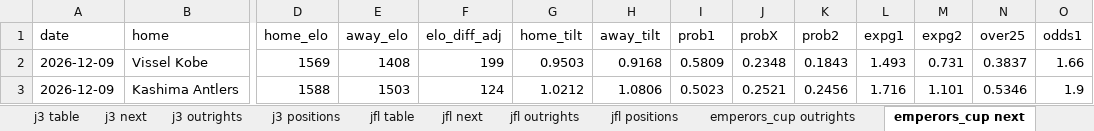
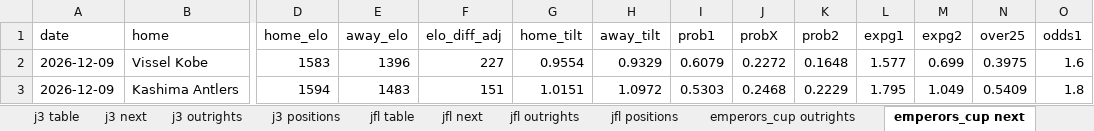
Before and after one commit to mpournouzi/soccer-model-jpn, an Excel workbook: output/japan/report.xlsx, sheet emperors_cup next, drawn as a sheet; only a part is shown, gaps mark what is left out; values as stored, in another font and other column widths than the file's, no borders; the diff covers the shown part only; the diff names each change by its address in the sheet, - before the commit and + after, or states it on an @@ line.

```diff
--- a/output/japan/report.xlsx (sheet emperors_cup next)
+++ b/output/japan/report.xlsx (sheet emperors_cup next)
-D2 (home_elo): 1569
+D2 (home_elo): 1583
-E2 (away_elo): 1408
+E2 (away_elo): 1396
-F2 (elo_diff_adj): 199
+F2 (elo_diff_adj): 227
-G2 (home_tilt): 0.9503
+G2 (home_tilt): 0.9554
-H2 (away_tilt): 0.9168
+H2 (away_tilt): 0.9329
-I2 (prob1): 0.5809
+I2 (prob1): 0.6079
-J2 (probX): 0.2348
+J2 (probX): 0.2272
-K2 (prob2): 0.1843
+K2 (prob2): 0.1648
-L2 (expg1): 1.493
+L2 (expg1): 1.577
-M2 (expg2): 0.731
+M2 (expg2): 0.699
-N2 (over25): 0.3837
+N2 (over25): 0.3975
-O2 (odds1): 1.66
+O2 (odds1): 1.6
-D3 (home_elo): 1588
+D3 (home_elo): 1594
-E3 (away_elo): 1503
+E3 (away_elo): 1483
-F3 (elo_diff_adj): 124
+F3 (elo_diff_adj): 151
-G3 (home_tilt): 1.0212
+G3 (home_tilt): 1.0151
-H3 (away_tilt): 1.0806
+H3 (away_tilt): 1.0972
-I3 (prob1): 0.5023
+I3 (prob1): 0.5303
-J3 (probX): 0.2521
+J3 (probX): 0.2468
-K3 (prob2): 0.2456
+K3 (prob2): 0.2229
-L3 (expg1): 1.716
+L3 (expg1): 1.795
-M3 (expg2): 1.101
+M3 (expg2): 1.049
-N3 (over25): 0.5346
+N3 (over25): 0.5409
-O3 (odds1): 1.9
+O3 (odds1): 1.8
```
Also changed, not shown: 94 edited cells elsewhere in this sheet, sheet j2 positions, sheet j2 next, sheet j1 next, sheet j3 positions, sheet j3 next, sheet j1 positions, 15 more sheets, 24 other files.
